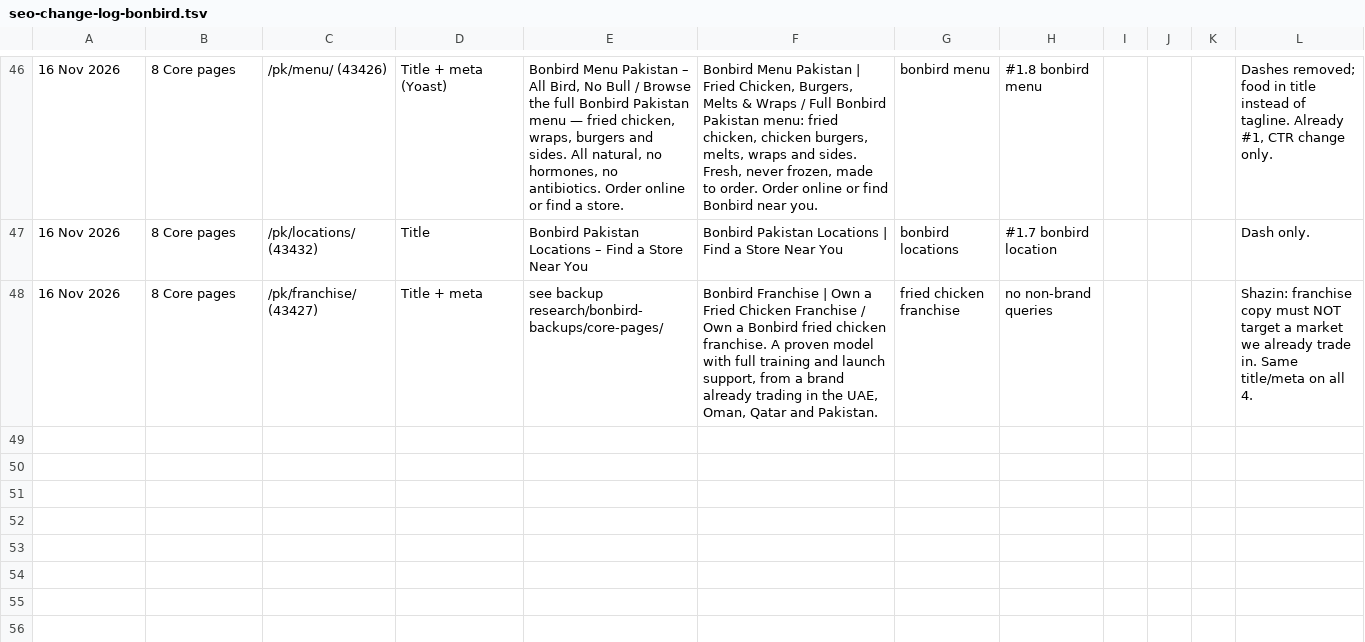
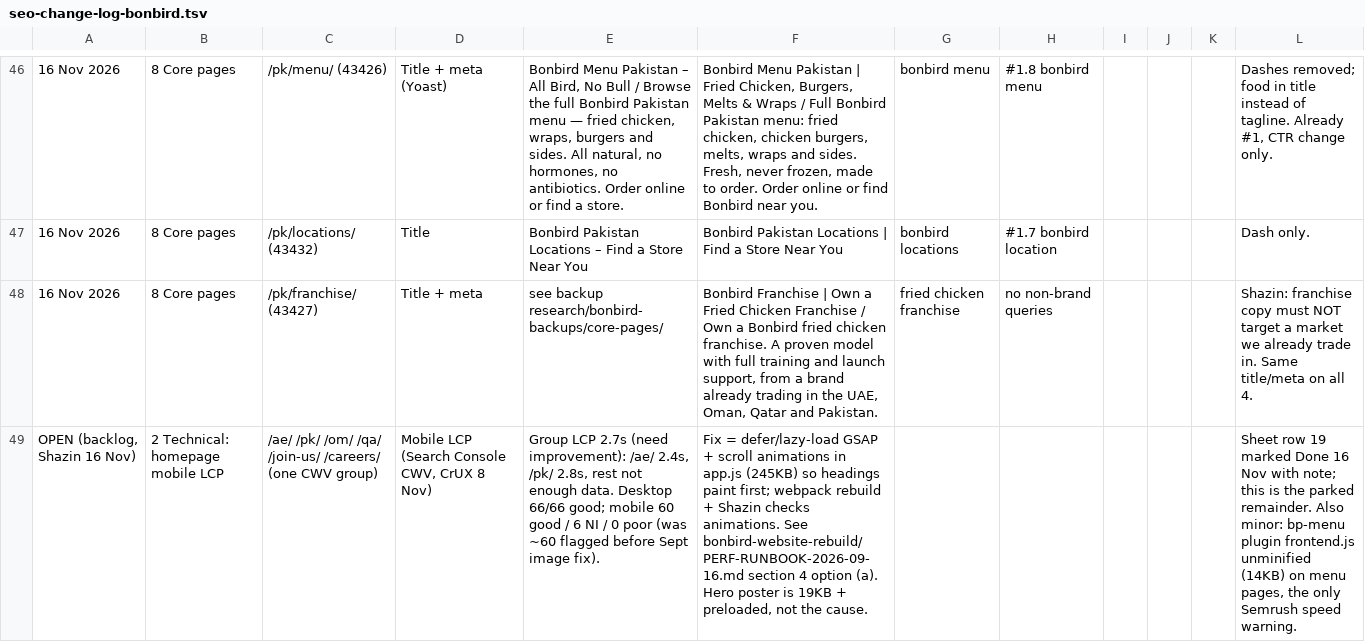
Before and after one commit to shazin-glitch/pickl-bonbird-seo, a TSV file: research/seo-change-log-bonbird.tsv, drawn as a sheet; only a part is shown, gaps mark what is left out; the diff names each change by its address in the sheet, - before the commit and + after, or states it on an @@ line.

```diff
--- a/research/seo-change-log-bonbird.tsv
+++ b/research/seo-change-log-bonbird.tsv
+row 49: OPEN (backlog, Shazin 16 Nov) | 2 Technical: homepage mobile LCP | /ae/ /pk/ /om/ /qa/ /join-us/ /careers/ (one CWV group) | Mobile LCP (Search Console CWV, CrUX 8 Nov) | Group LCP 2.7s (need improvement): /ae/ 2.4s, /pk/ 2.8s, rest not enough data. Desktop 66/66 good; mobile 60 good / 6 NI / 0 poor (was ~60 flagged before Sept image fix). | Fix = defer/lazy-load GSAP + scroll animations in app.js (245KB) so headings paint first; webpack rebuild + Shazin checks animations. See bonbird-website-rebuild/PERF-RUNBOOK-2026-09-16.md section 4 option (a). Hero poster is 19KB + preloaded, not the cause. |  |  |  |  |  | Sheet row 19 marked Done 16 Nov with note; this is the parked remainder. Also minor: bp-menu plugin frontend.js unminified (14KB) on menu pages, the only Semrush speed warning.
```
Also changed, not shown: 2 other files.
